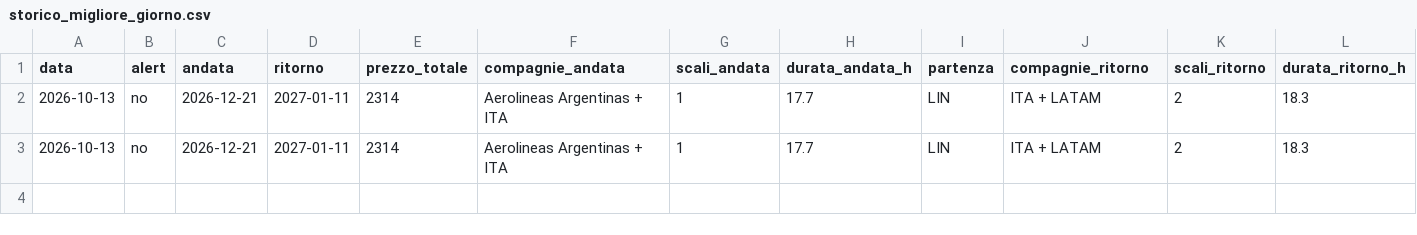
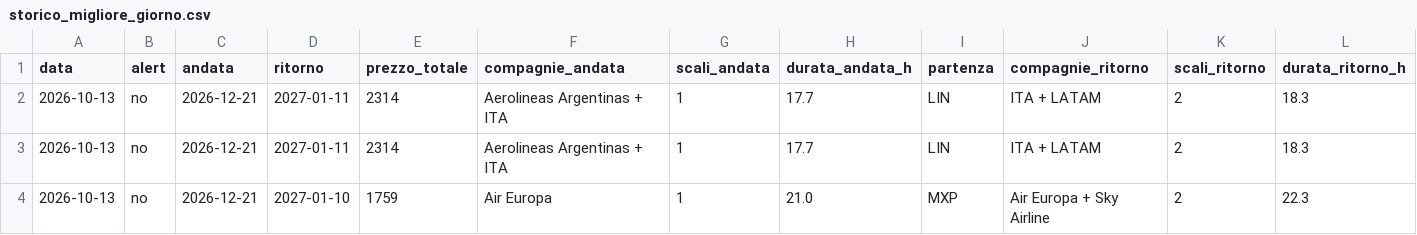
Before and after one commit to langherrima/track-voli, a CSV file: storico_migliore_giorno.csv, drawn as a sheet; only a part is shown; rows hold the shown columns only; the diff names each change by its address in the sheet, - before the commit and + after, or states it on an @@ line.

```diff
--- a/storico_migliore_giorno.csv
+++ b/storico_migliore_giorno.csv
+row 4: 2026-10-13 | no | 2026-12-21 | 2027-01-10 | 1759 | Air Europa | 1 | 21.0 | MXP | Air Europa + Sky Airline | 2 | 22.3
```
Also changed, not shown: storico_bue_scl.csv.
